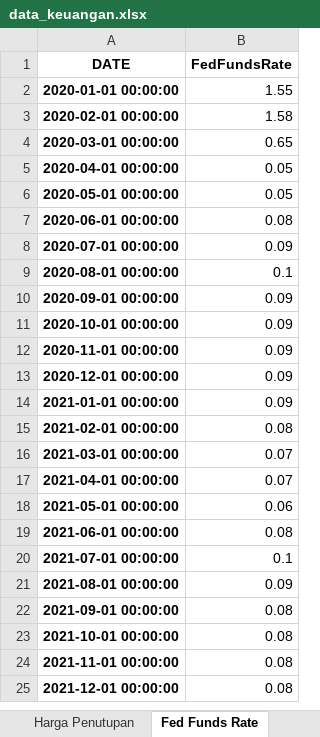
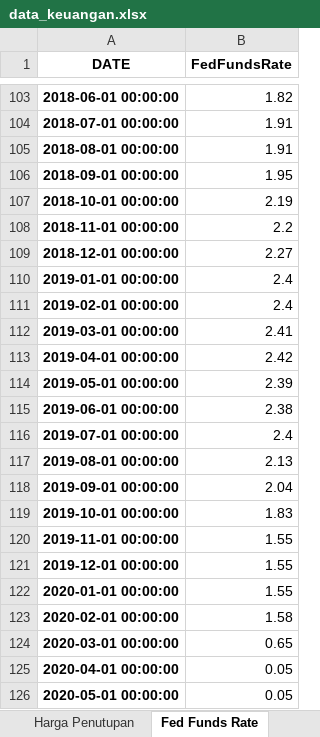
Before and after one commit to Rangga056/IEEE-Paper, an Excel workbook: data_keuangan.xlsx, sheet Fed Funds Rate, drawn as a sheet; only a part is shown, gaps mark what is left out; the shorter side is filled out with more unchanged rows; values as stored, in another font and other column widths than the file's, no borders; the diff covers the shown part only; the diff names each change by its address in the sheet, - before the commit and + after, or states it on an @@ line.

```diff
--- a/data_keuangan.xlsx (sheet Fed Funds Rate)
+++ b/data_keuangan.xlsx (sheet Fed Funds Rate)
+row 103: 2018-06-01 00:00:00 | 1.82
+row 104: 2018-07-01 00:00:00 | 1.91
+row 105: 2018-08-01 00:00:00 | 1.91
+row 106: 2018-09-01 00:00:00 | 1.95
+row 107: 2018-10-01 00:00:00 | 2.19
+row 108: 2018-11-01 00:00:00 | 2.2
+row 109: 2018-12-01 00:00:00 | 2.27
+row 110: 2019-01-01 00:00:00 | 2.4
+row 111: 2019-02-01 00:00:00 | 2.4
+row 112: 2019-03-01 00:00:00 | 2.41
+row 113: 2019-04-01 00:00:00 | 2.42
+row 114: 2019-05-01 00:00:00 | 2.39
+row 115: 2019-06-01 00:00:00 | 2.38
+row 116: 2019-07-01 00:00:00 | 2.4
+row 117: 2019-08-01 00:00:00 | 2.13
+row 118: 2019-09-01 00:00:00 | 2.04
+row 119: 2019-10-01 00:00:00 | 1.83
+row 120: 2019-11-01 00:00:00 | 1.55
+row 121: 2019-12-01 00:00:00 | 1.55
```
Also changed, not shown: 102 added rows elsewhere in this sheet, sheet Harga Penutupan, 34 other files.
